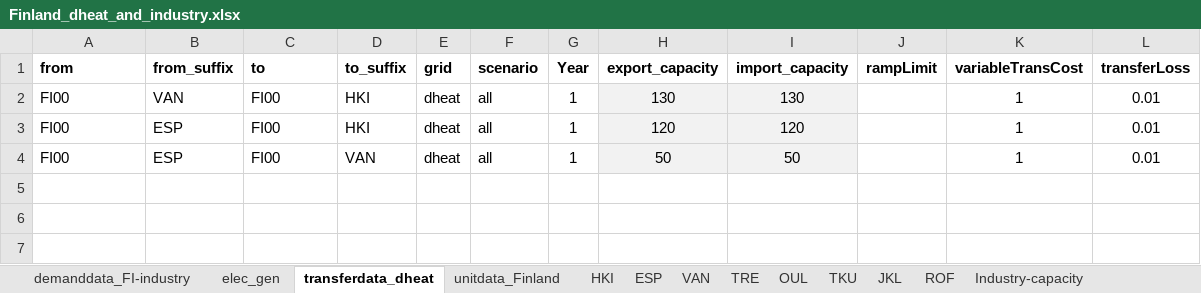
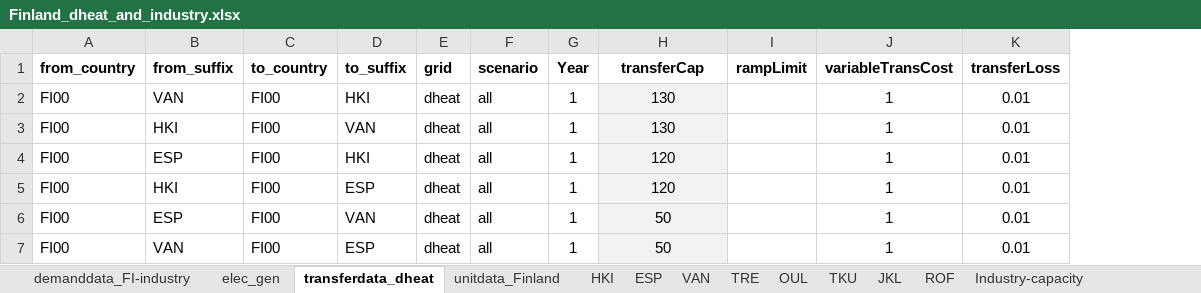
Before and after one commit to vttresearch/north_european_model, an Excel workbook: src_files/data_files/Finland_dheat_and_industry.xlsx, sheet transferdata_dheat, drawn as a sheet; values as stored, in another font and other column widths than the file's, no borders; removed rows and columns are numbered as before the commit, all else as after; the diff names each change by its address in the sheet, - before the commit and + after, or states it on an @@ line.

```diff
--- a/src_files/data_files/Finland_dheat_and_industry.xlsx (sheet transferdata_dheat)
+++ b/src_files/data_files/Finland_dheat_and_industry.xlsx (sheet transferdata_dheat)
-column I (import_capacity), rows 2-4: 130 | 120 | 50
-A1: from
+A1: from_country
-C1: to
+C1: to_country
-H1: export_capacity
+H1: transferCap
+row 3: FI00 | HKI | FI00 | VAN | dheat | all | 1 | 130 |  | 1 | 0.01
+row 5: FI00 | HKI | FI00 | ESP | dheat | all | 1 | 120 |  | 1 | 0.01
+row 7: FI00 | VAN | FI00 | ESP | dheat | all | 1 | 50 |  | 1 | 0.01
```
Also changed, not shown: src_files/data_files/TYNDP-2024_National_Trends.xlsx, 4 other files.
